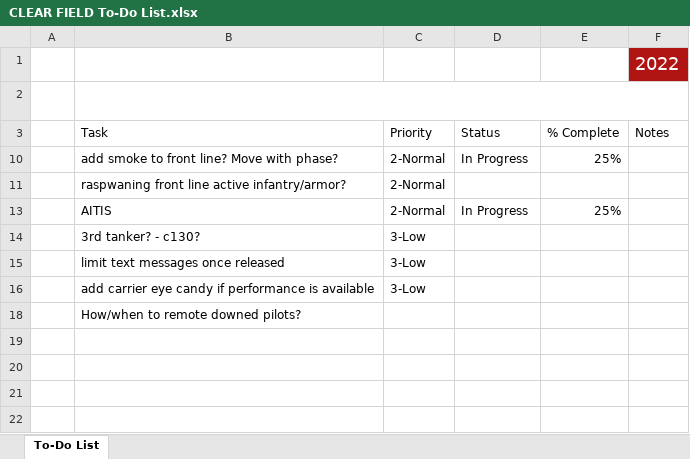
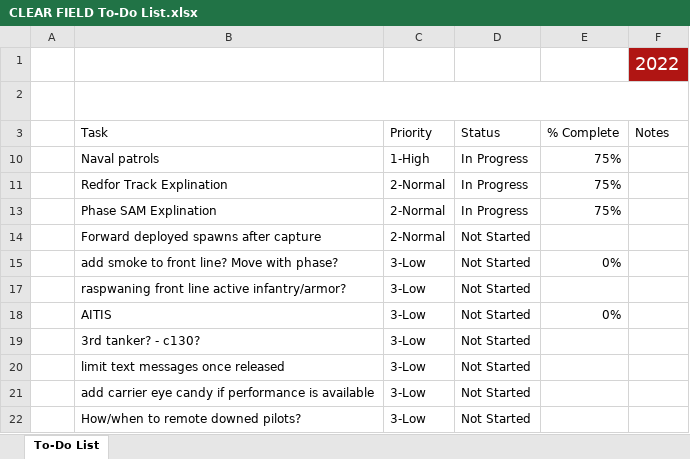
Before and after one commit to jtf-1/FUN-MAP_CLEAR_FIELD, an Excel workbook: CLEAR FIELD To-Do List.xlsx, sheet To-Do List, drawn as a sheet; values as stored, in another font and other column widths than the file's, no borders; charts and pictures and conditional formats and table styles not drawn; addresses are those after the commit; the diff names each change by its address in the sheet, - before the commit and + after, or states it on an @@ line.

Commit message:
Forward Spawns
Added forward spawns in Phase 2/3 after basecap
Bug fixes

```diff
--- a/CLEAR FIELD To-Do List.xlsx (sheet To-Do List)
+++ b/CLEAR FIELD To-Do List.xlsx (sheet To-Do List)
+row 10:  | Naval patrols | 1-High | In Progress | 75%
+row 11:  | Redfor Track Explination | 2-Normal | In Progress | 75%
+row 13:  | Phase SAM Explination | 2-Normal | In Progress | 75%
+row 14:  | Forward deployed spawns after capture | 2-Normal | Not Started
-C15 (Priority): 2-Normal
+C15 (Priority): 3-Low
-D15 (Status): In Progress
+D15 (Status): Not Started
-E15 (% Complete): 25%
+E15 (% Complete): 0%
-C17:C18 (Priority): 2-Normal
+C17:C18 (Priority): 3-Low
-D17 (Status): (empty)
+D17 (Status): Not Started
-D18 (Status): In Progress
+D18 (Status): Not Started
-E18 (% Complete): 25%
+E18 (% Complete): 0%
-D19:D22 (Status): (empty)
+D19:D22 (Status): Not Started
-C22 (Priority): (empty)
+C22 (Priority): 3-Low
```
Also changed, not shown: 17 other files.
